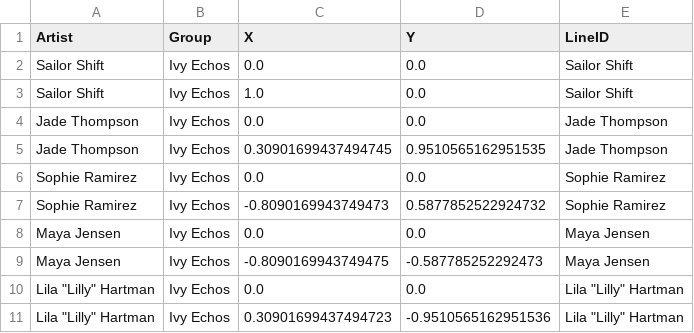
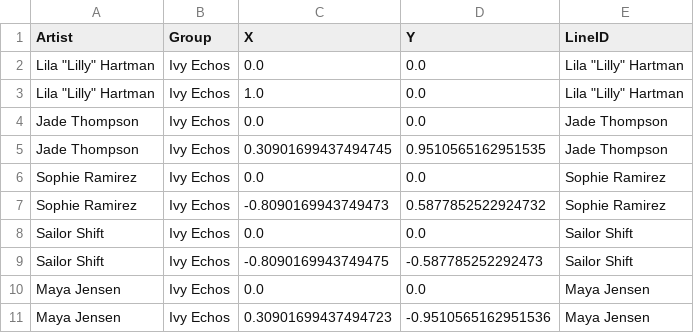
Before and after one commit to cakemerc01/IS428_G2_VA-Project, a CSV file: data/sailor_network_with_coords.csv, drawn as a sheet.

```diff
--- a/data/sailor_network_with_coords.csv
+++ b/data/sailor_network_with_coords.csv
@@ -1,4 +1,4 @@
 Artist,Group,X,Y,LineID
-Sailor Shift,Ivy Echos,0.0,0.0,Sailor Shift
-Sailor Shift,Ivy Echos,1.0,0.0,Sailor Shift
+"Lila ""Lilly"" Hartman",Ivy Echos,0.0,0.0,"Lila ""Lilly"" Hartman"
+"Lila ""Lilly"" Hartman",Ivy Echos,1.0,0.0,"Lila ""Lilly"" Hartman"
 Jade Thompson,Ivy Echos,0.0,0.0,Jade Thompson
@@ -7,5 +7,5 @@ Sophie Ramirez,Ivy Echos,0.0,0.0,Sophie Ramirez
 Sophie Ramirez,Ivy Echos,-0.8090169943749473,0.5877852522924732,Sophie Ramirez
+Sailor Shift,Ivy Echos,0.0,0.0,Sailor Shift
+Sailor Shift,Ivy Echos,-0.8090169943749475,-0.587785252292473,Sailor Shift
 Maya Jensen,Ivy Echos,0.0,0.0,Maya Jensen
-Maya Jensen,Ivy Echos,-0.8090169943749475,-0.587785252292473,Maya Jensen
-"Lila ""Lilly"" Hartman",Ivy Echos,0.0,0.0,"Lila ""Lilly"" Hartman"
-"Lila ""Lilly"" Hartman",Ivy Echos,0.30901699437494723,-0.9510565162951536,"Lila ""Lilly"" Hartman"
+Maya Jensen,Ivy Echos,0.30901699437494723,-0.9510565162951536,Maya Jensen
```
Also changed, not shown: data/sailor_credits.csv, 12 other files.
